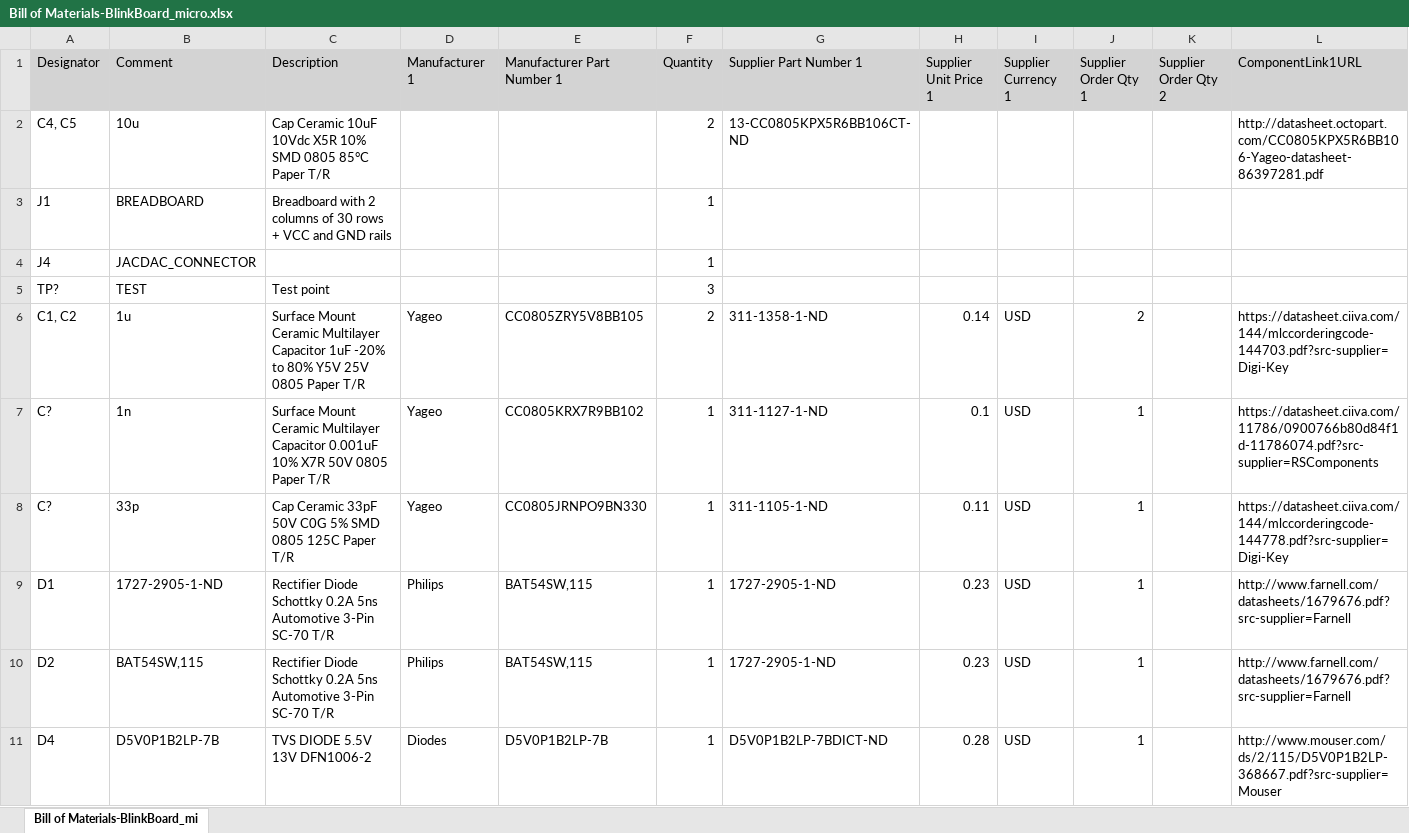
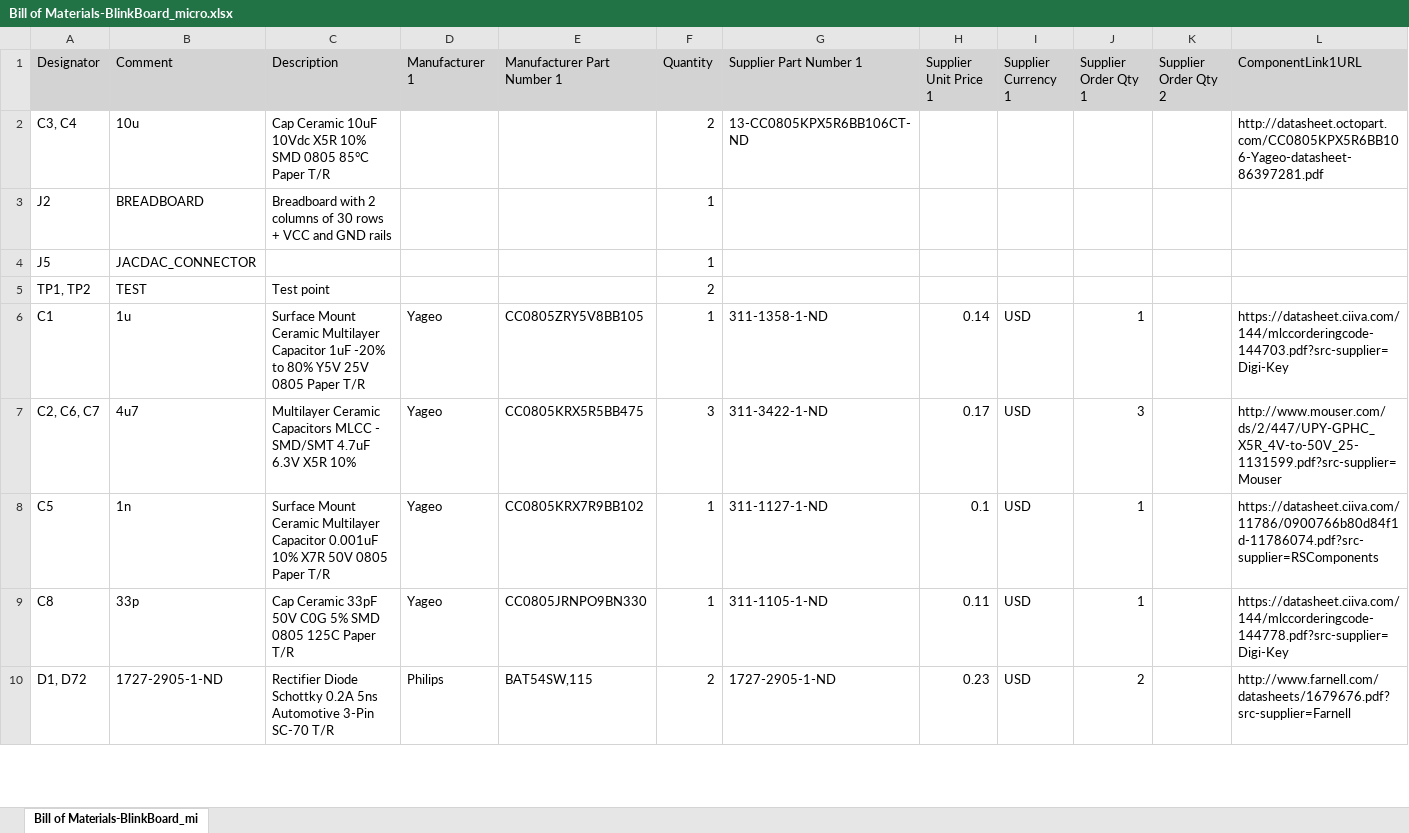
Before and after one commit to makinteractlab/BlinkBoard-micro-hardware-design, an Excel workbook: Project Outputs for BlinkBoard_micro/BOM/Bill of Materials-BlinkBoard_micro.xlsx, sheet Bill of Materials-BlinkBoard_mi, drawn as a sheet; only a part is shown; values as stored, in another font and other column widths than the file's, no borders; removed rows and columns are numbered as before the commit, all else as after; the diff covers the shown part only; the diff names each change by its address in the sheet, - before the commit and + after, or states it on an @@ line.

```diff
--- a/Project Outputs for BlinkBoard_micro/BOM/Bill of Materials-BlinkBoard_micro.xlsx (sheet Bill of Materials-BlinkBoard_mi)
+++ b/Project Outputs for BlinkBoard_micro/BOM/Bill of Materials-BlinkBoard_micro.xlsx (sheet Bill of Materials-BlinkBoard_mi)
-A2 (Designator): C4, C5
+A2 (Designator): C3, C4
-A3 (Designator): J1
+A3 (Designator): J2
-A4 (Designator): J4
+A4 (Designator): J5
-A5 (Designator): TP?
+A5 (Designator): TP1, TP2
-F5 (Quantity): 3
+F5 (Quantity): 2
-A6 (Designator): C1, C2
+A6 (Designator): C1
-F6 (Quantity): 2
+F6 (Quantity): 1
-J6 (Supplier Order Qty 1): 2
+J6 (Supplier Order Qty 1): 1
+row 7: C2, C6, C7 | 4u7 | Multilayer Ceramic Capacitors MLCC - SMD/SMT 4.7uF 6.3V X5R 10% | Yageo | CC0805KRX5R5BB475 | 3 | 311-3422-1-ND | 0.17 | USD | 3 |  | http://www.mouser.com/ds/2/447/UPY-GPHC_X5R_4V-to-50V_25-1131599.pdf?src-supplier=Mouser
-A8 (Designator): C?
+A8 (Designator): C5
-A9 (Designator): C?
+A9 (Designator): C8
-A10 (Designator): D1
+A10 (Designator): D1, D72
-F10 (Quantity): 1
+F10 (Quantity): 2
-J10 (Supplier Order Qty 1): 1
+J10 (Supplier Order Qty 1): 2
-row 10: D2 | BAT54SW,115 | Rectifier Diode Schottky 0.2A 5ns Automotive 3-Pin SC-70 T/R | Philips | BAT54SW,115 | 1 | 1727-2905-1-ND | 0.23 | USD | 1 |  | http://www.farnell.com/datasheets/1679676.pdf?src-supplier=Farnell
-row 11: D4 | D5V0P1B2LP-7B | TVS DIODE 5.5V 13V DFN1006-2 | Diodes | D5V0P1B2LP-7B | 1 | D5V0P1B2LP-7BDICT-ND | 0.28 | USD | 1 |  | http://www.mouser.com/ds/2/115/D5V0P1B2LP-368667.pdf?src-supplier=Mouser
```
Also changed, not shown: 8 added rows, 3 removed rows and 13 edited cells elsewhere in this sheet, 5 other files.
